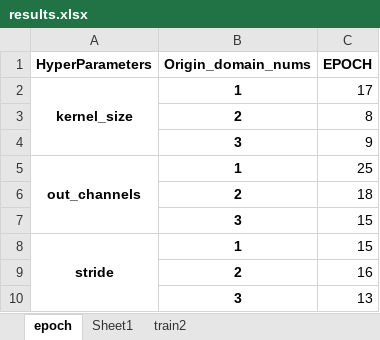
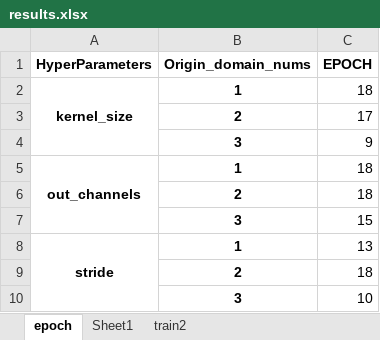
Before and after one commit to dakangaa/DeepTheft, an Excel workbook: results/results.xlsx, sheet epoch, drawn as a sheet; values as stored, in another font and other column widths than the file's, no borders; the diff names each change by its address in the sheet, - before the commit and + after, or states it on an @@ line.

```diff
--- a/results/results.xlsx (sheet epoch)
+++ b/results/results.xlsx (sheet epoch)
-C2 (EPOCH): 17
+C2 (EPOCH): 18
-C3 (EPOCH): 8
+C3 (EPOCH): 17
-C5 (EPOCH): 25
+C5 (EPOCH): 18
-C8 (EPOCH): 15
+C8 (EPOCH): 13
-C9 (EPOCH): 16
+C9 (EPOCH): 18
-C10 (EPOCH): 13
+C10 (EPOCH): 10
```
Also changed, not shown: 3 other files.
